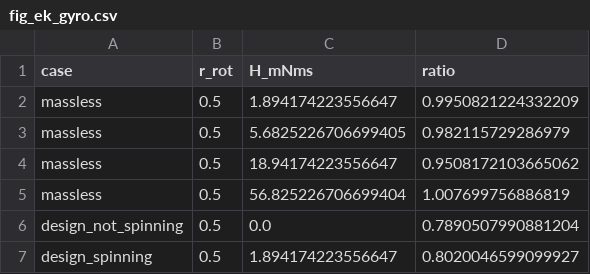
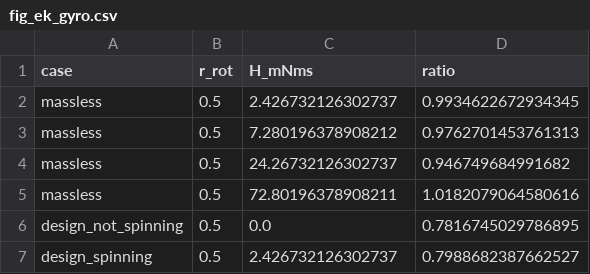
Before and after one commit to adambickerdike/Stabilisation_Pen, a CSV file: results/endcap/_cache/quick/fig_ek_gyro.csv, drawn as a sheet.

```diff
--- a/results/endcap/_cache/quick/fig_ek_gyro.csv
+++ b/results/endcap/_cache/quick/fig_ek_gyro.csv
@@ -1,7 +1,7 @@
 case,r_rot,H_mNms,ratio
-massless,0.5,1.894174223556647,0.9950821224332209
-massless,0.5,5.6825226706699405,0.982115729286979
-massless,0.5,18.94174223556647,0.9508172103665062
-massless,0.5,56.825226706699404,1.007699756886819
-design_not_spinning,0.5,0.0,0.7890507990881204
-design_spinning,0.5,1.894174223556647,0.8020046599099927
+massless,0.5,2.426732126302737,0.9934622672934345
+massless,0.5,7.280196378908212,0.9762701453761313
+massless,0.5,24.26732126302737,0.946749684991682
+massless,0.5,72.80196378908211,1.0182079064580616
+design_not_spinning,0.5,0.0,0.7816745029786895
+design_spinning,0.5,2.426732126302737,0.7988682387662527
```
Also changed, not shown: results/endcap/_cache/quick/evidence_rows.csv, results/endcap/_cache/quick/fig_ek_ceiling.csv, 14 other files.
